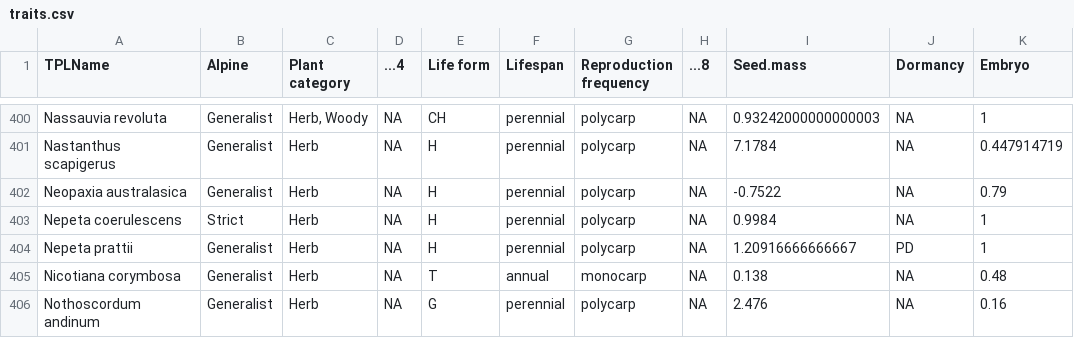
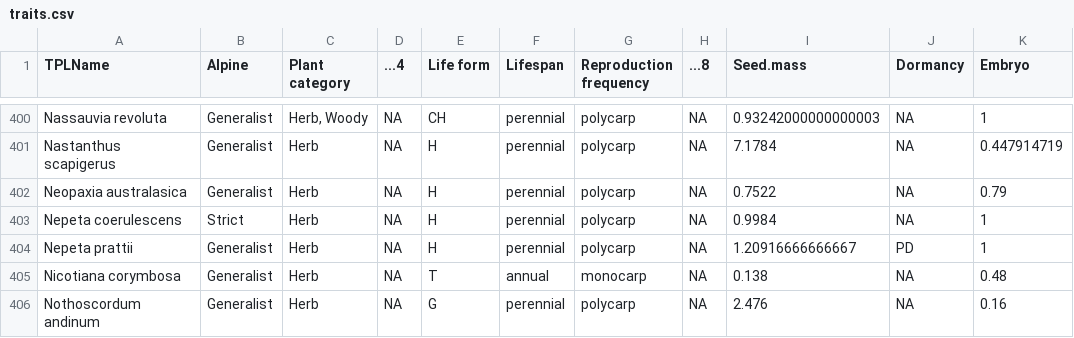
Before and after one commit to ZhongYu-Du/New-Phy-Seed-bank-meta, a CSV file: results/database/traits.csv, drawn as a sheet; only a part is shown, gaps mark what is left out.

Commit message:
alpine.data

```diff
--- a/results/database/traits.csv
+++ b/results/database/traits.csv
@@ -401,3 +401,3 @@
 "Nastanthus scapigerus","Generalist","Herb",NA,"H","perennial","polycarp",NA,"7.1784",NA,0.447914719
-"Neopaxia australasica","Generalist","Herb",NA,"H","perennial","polycarp",NA,"-0.7522",NA,0.79
+"Neopaxia australasica","Generalist","Herb",NA,"H","perennial","polycarp",NA,"0.7522",NA,0.79
 "Nepeta coerulescens","Strict","Herb",NA,"H","perennial","polycarp",NA,"0.9984",NA,1
```
Also changed, not shown: 2 other files.
